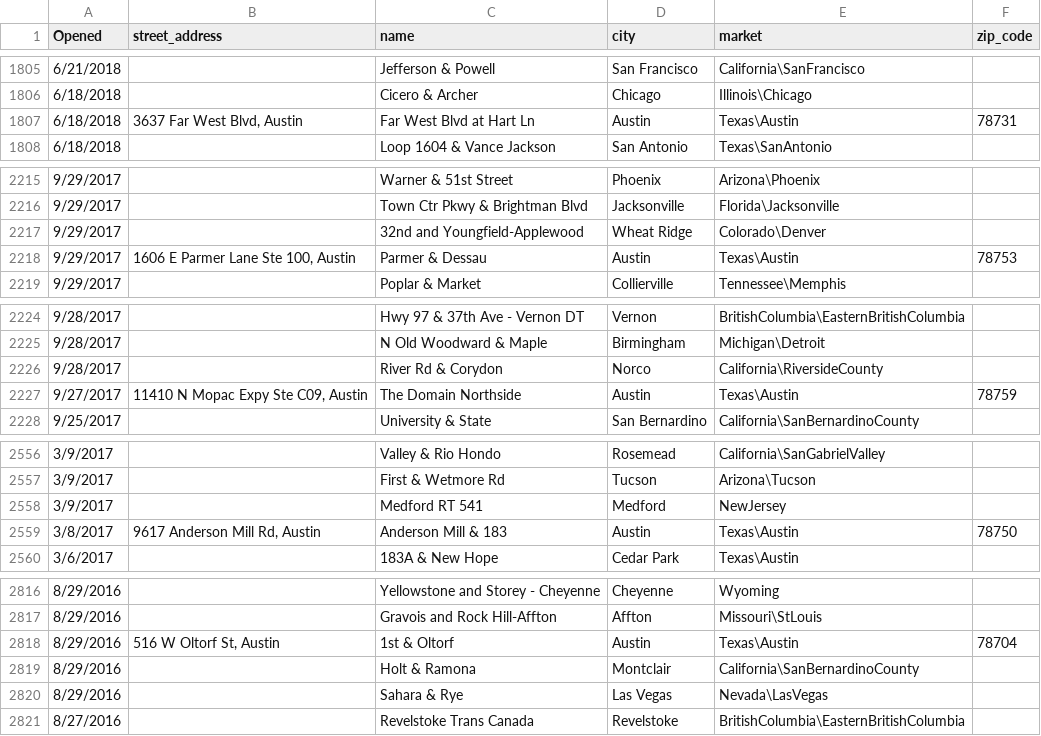
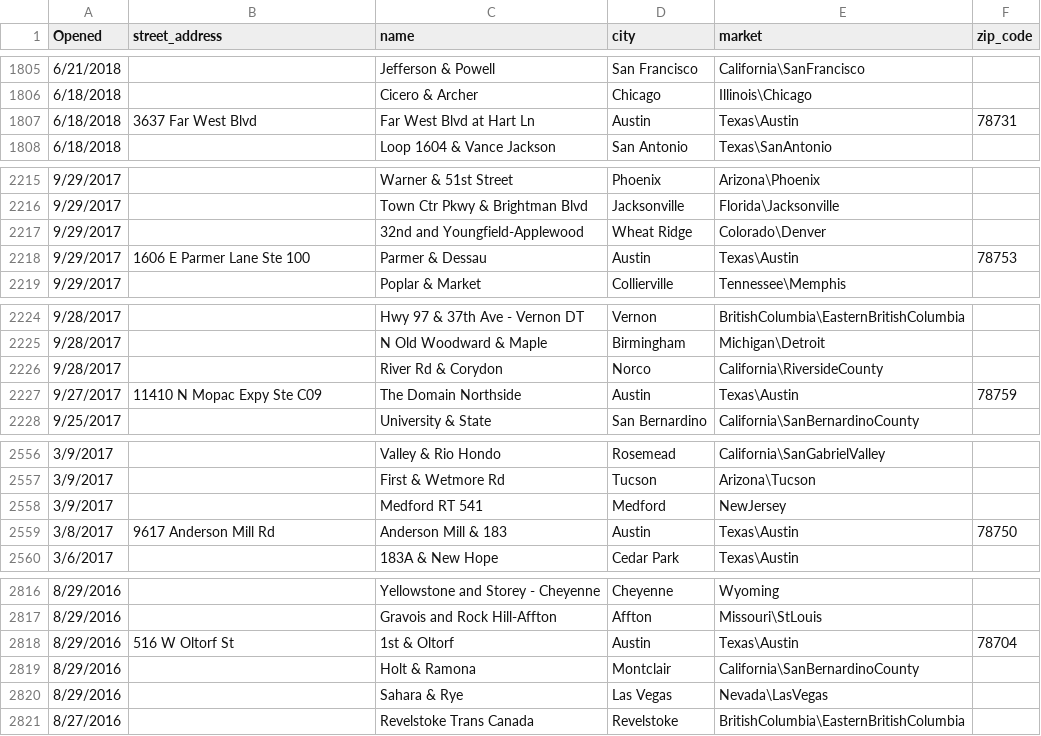
Before and after one commit to EGeorge2021r/Fintech5Falcons, a CSV file: Resources/data/starbucks_openingv2.csv, drawn as a sheet; only a part is shown, gaps mark what is left out; the diff covers the shown part only.

Commit message:
Update address in csv file

```diff
--- a/Resources/data/starbucks_openingv2.csv
+++ b/Resources/data/starbucks_openingv2.csv
@@ -1806,3 +1806,3 @@ Opened,street_address,name,city,market,zip_code
 6/18/2018,,Cicero & Archer,Chicago,Illinois\Chicago,
-6/18/2018,"3637 Far West Blvd, Austin",Far West Blvd at Hart Ln,Austin,Texas\Austin,78731
+6/18/2018,3637 Far West Blvd,Far West Blvd at Hart Ln,Austin,Texas\Austin,78731
 6/18/2018,,Loop 1604 & Vance Jackson,San Antonio,Texas\SanAntonio,
@@ -2217,3 +2217,3 @@ Opened,street_address,name,city,market,zip_code
 9/29/2017,,32nd and Youngfield-Applewood,Wheat Ridge,Colorado\Denver,
-9/29/2017,"1606 E Parmer Lane Ste 100, Austin",Parmer & Dessau,Austin,Texas\Austin,78753
+9/29/2017,1606 E Parmer Lane Ste 100,Parmer & Dessau,Austin,Texas\Austin,78753
 9/29/2017,,Poplar & Market,Collierville,Tennessee\Memphis,
@@ -2226,3 +2226,3 @@ Opened,street_address,name,city,market,zip_code
 9/28/2017,,River Rd & Corydon,Norco,California\RiversideCounty,
-9/27/2017,"11410 N Mopac Expy Ste C09, Austin",The Domain Northside,Austin,Texas\Austin,78759
+9/27/2017,11410 N Mopac Expy Ste C09,The Domain Northside,Austin,Texas\Austin,78759
 9/25/2017,,University & State,San Bernardino,California\SanBernardinoCounty,
@@ -2558,3 +2558,3 @@ Opened,street_address,name,city,market,zip_code
 3/9/2017,,Medford RT 541,Medford,NewJersey,
-3/8/2017,"9617 Anderson Mill Rd, Austin",Anderson Mill & 183,Austin,Texas\Austin,78750
+3/8/2017,9617 Anderson Mill Rd,Anderson Mill & 183,Austin,Texas\Austin,78750
 3/6/2017,,183A & New Hope,Cedar Park,Texas\Austin,
@@ -2817,3 +2817,3 @@ Opened,street_address,name,city,market,zip_code
 8/29/2016,,Gravois and Rock Hill-Affton,Affton,Missouri\StLouis,
-8/29/2016,"516 W Oltorf St, Austin",1st & Oltorf,Austin,Texas\Austin,78704
+8/29/2016,516 W Oltorf St,1st & Oltorf,Austin,Texas\Austin,78704
 8/29/2016,,Holt & Ramona,Montclair,California\SanBernardinoCounty,
```
Also changed, not shown: 8 edited cells elsewhere in this file, 1 other file.
